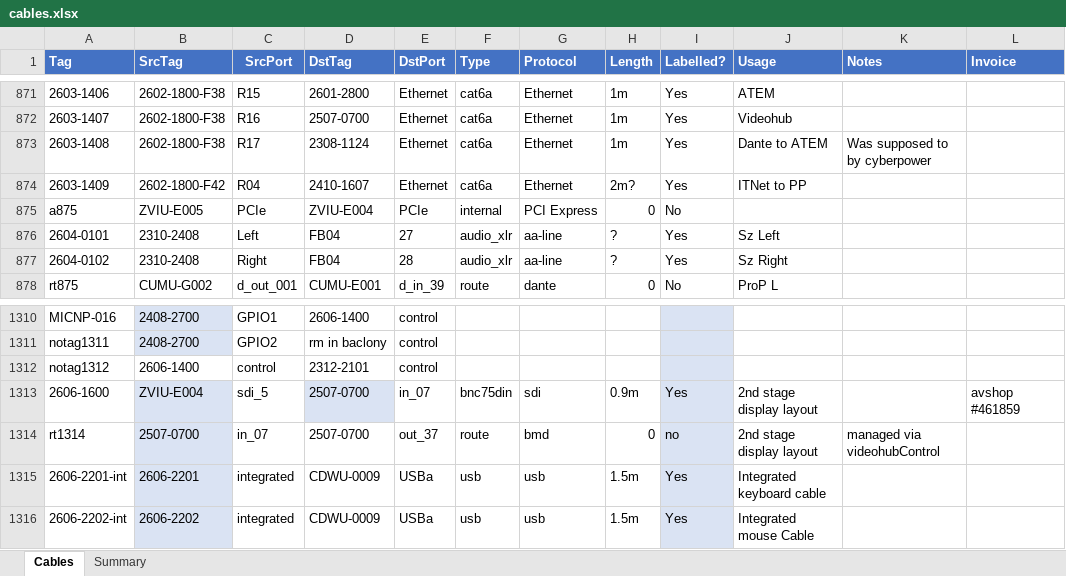
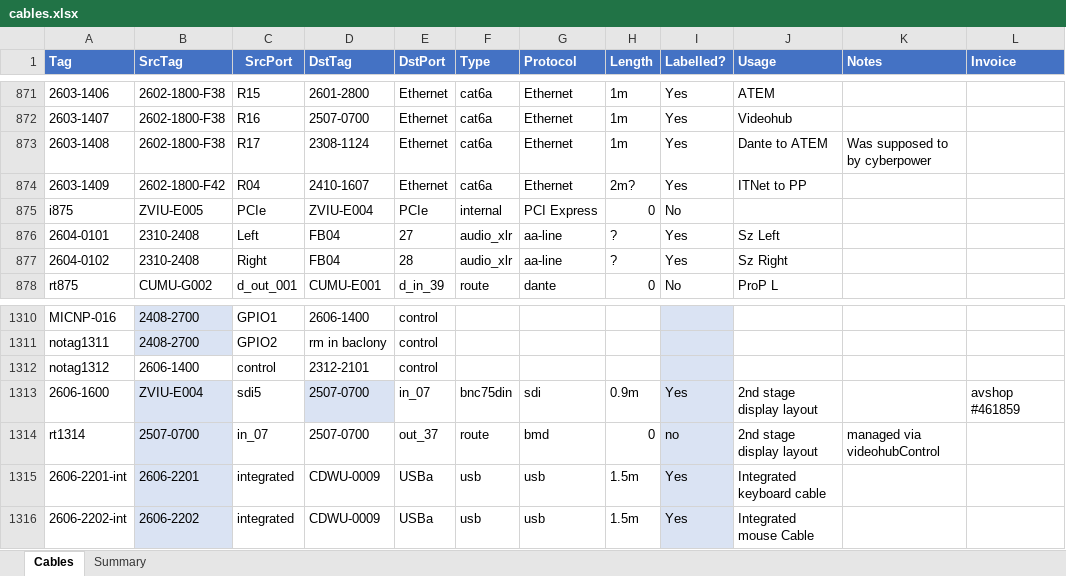
Before and after one commit to avmaint/uacdata, an Excel workbook: cables.xlsx, sheet Cables, drawn as a sheet; only a part is shown, gaps mark what is left out; values as stored, in another font and other column widths than the file's, no borders; table styles not drawn; the diff names each change by its address in the sheet, - before the commit and + after, or states it on an @@ line.

Commit message:
changed a875 to i and corrected formatting

```diff
--- a/cables.xlsx (sheet Cables)
+++ b/cables.xlsx (sheet Cables)
-A875 (Tag): a875
+A875 (Tag): i875
-C1313 (SrcPort): sdi_5
+C1313 (SrcPort): sdi5
```
